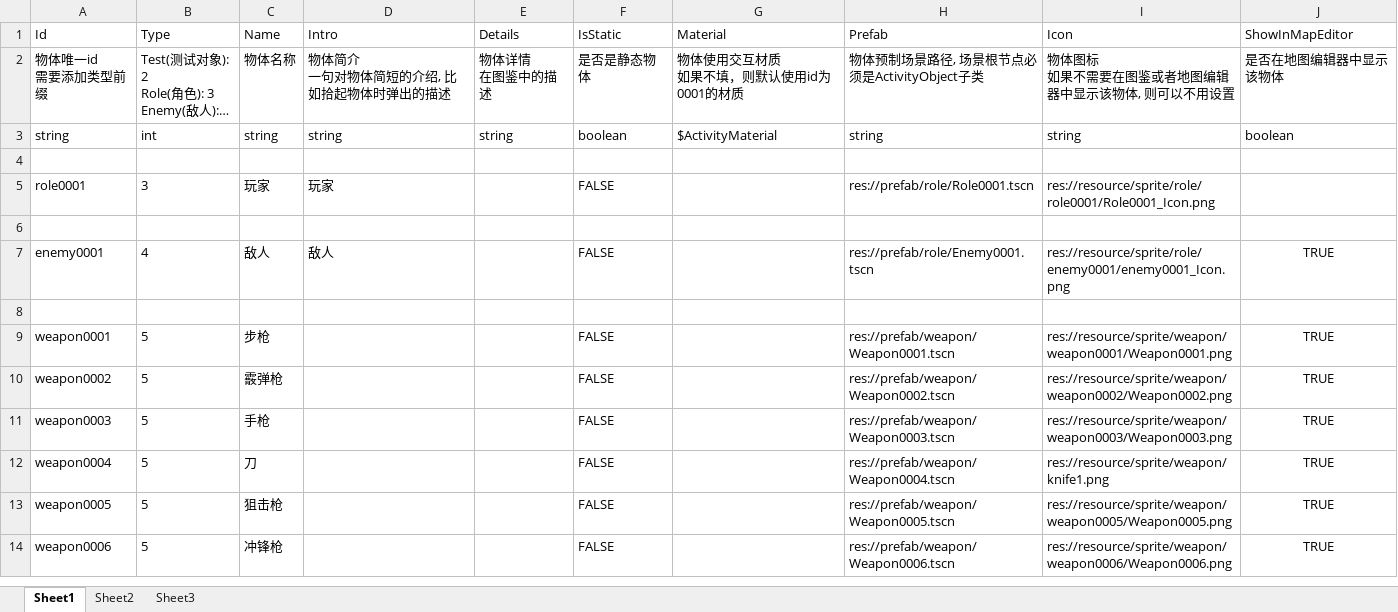
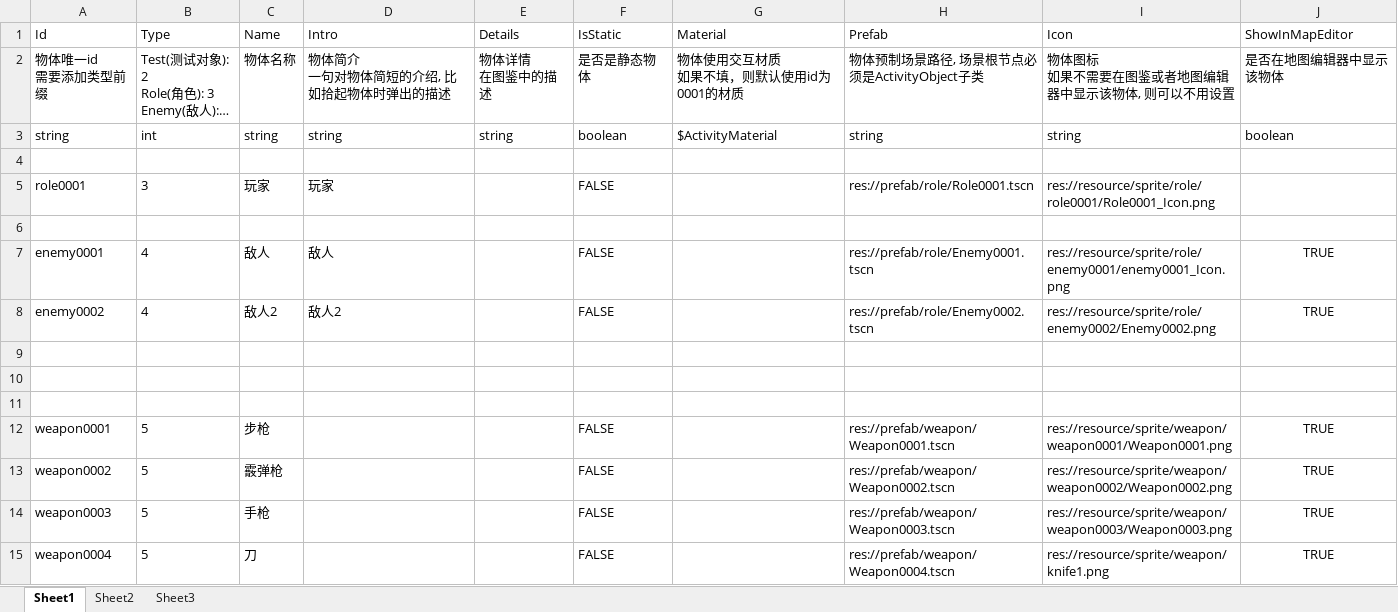
Before and after one commit to xlljc/DungeonShooting, an Excel workbook: DungeonShooting_Godot/excel/excelFile/ActivityBase.xlsx, sheet Sheet1, drawn as a sheet; only a part is shown; the shorter side is filled out with more unchanged rows; long unchanged cells end in …; values as stored, in another font and other column widths than the file's, no borders; the diff names each change by its address in the sheet, - before the commit and + after, or states it on an @@ line.

```diff
--- a/DungeonShooting_Godot/excel/excelFile/ActivityBase.xlsx (sheet Sheet1)
+++ b/DungeonShooting_Godot/excel/excelFile/ActivityBase.xlsx (sheet Sheet1)
+row 8: enemy0002 | 4 | 敌人2 | 敌人2 |  | FALSE |  | res://prefab/role/Enemy0002.tscn | res://resource/sprite/role/enemy0002/Enemy0002.png | TRUE
+row 9: (empty)
+row 10: (empty)
```
Also changed, not shown: DungeonShooting_Godot/excel/excelFile/ActivityMaterial.xlsx, DungeonShooting_Godot/excel/excelFile/AiAttackAttr.xlsx, 15 other files.
